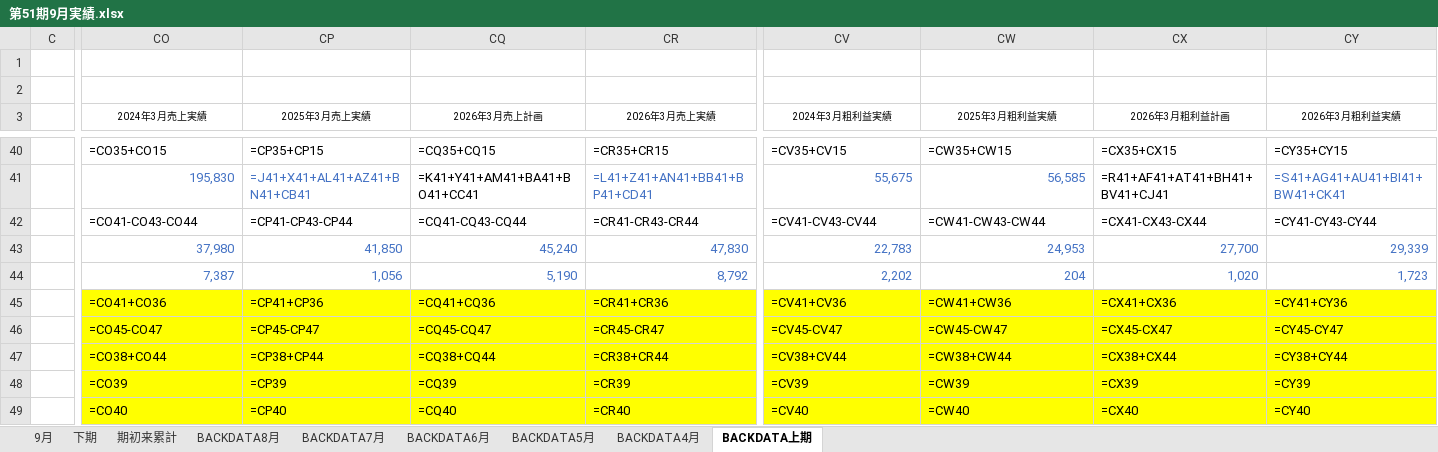
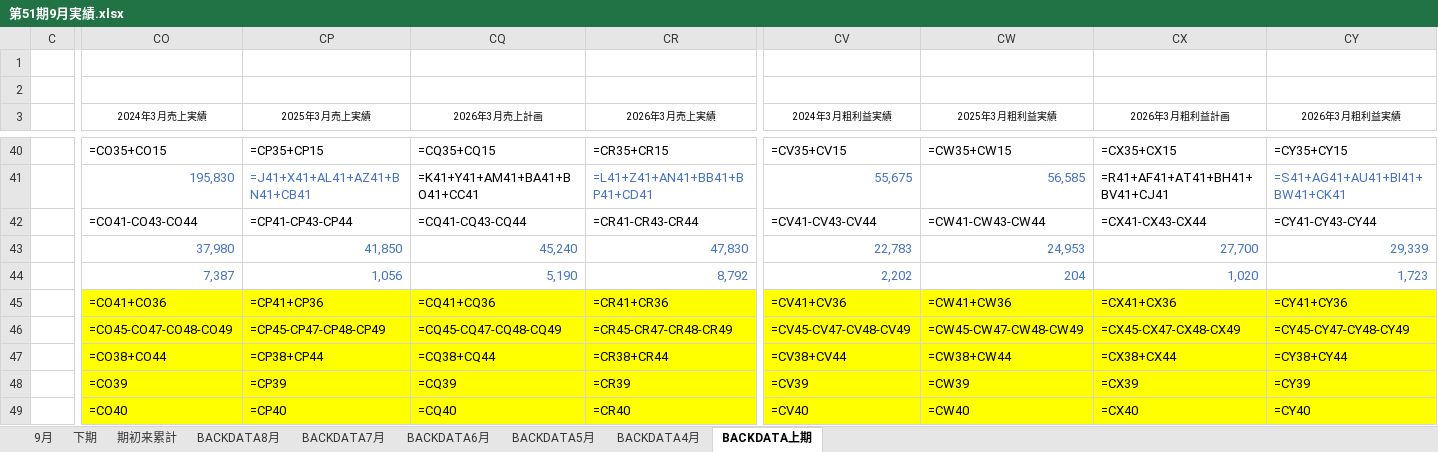
Before and after one commit to takahashihc/claudecode, an Excel workbook: reports/2026-09_月次実績報告/excel/第51期9月実績.xlsx, sheet BACKDATA上期, drawn as a sheet; only a part is shown, gaps mark what is left out; values as stored, in another font and other column widths than the file's, no borders; formulas without a stored value are shown as written; the diff names each change by its address in the sheet, - before the commit and + after, or states it on an @@ line.

```diff
--- a/reports/2026-09_月次実績報告/excel/第51期9月実績.xlsx (sheet BACKDATA上期)
+++ b/reports/2026-09_月次実績報告/excel/第51期9月実績.xlsx (sheet BACKDATA上期)
-CO46 (2024年3月売上実績): =CO45-CO47
+CO46 (2024年3月売上実績): =CO45-CO47-CO48-CO49
-CP46 (2025年3月売上実績): =CP45-CP47
+CP46 (2025年3月売上実績): =CP45-CP47-CP48-CP49
-CQ46 (2026年3月売上計画): =CQ45-CQ47
+CQ46 (2026年3月売上計画): =CQ45-CQ47-CQ48-CQ49
-CR46 (2026年3月売上実績): =CR45-CR47
+CR46 (2026年3月売上実績): =CR45-CR47-CR48-CR49
-CV46 (2024年3月粗利益実績): =CV45-CV47
+CV46 (2024年3月粗利益実績): =CV45-CV47-CV48-CV49
-CW46 (2025年3月粗利益実績): =CW45-CW47
+CW46 (2025年3月粗利益実績): =CW45-CW47-CW48-CW49
-CX46 (2026年3月粗利益計画): =CX45-CX47
+CX46 (2026年3月粗利益計画): =CX45-CX47-CX48-CX49
-CY46 (2026年3月粗利益実績): =CY45-CY47
+CY46 (2026年3月粗利益実績): =CY45-CY47-CY48-CY49
```
Also changed, not shown: sheet BACKDATA7月, sheet BACKDATA6月, sheet BACKDATA4月, sheet BACKDATA5月, sheet BACKDATA8月, sheet 9月, 2 more sheets, hidden cells, 1 other file.
